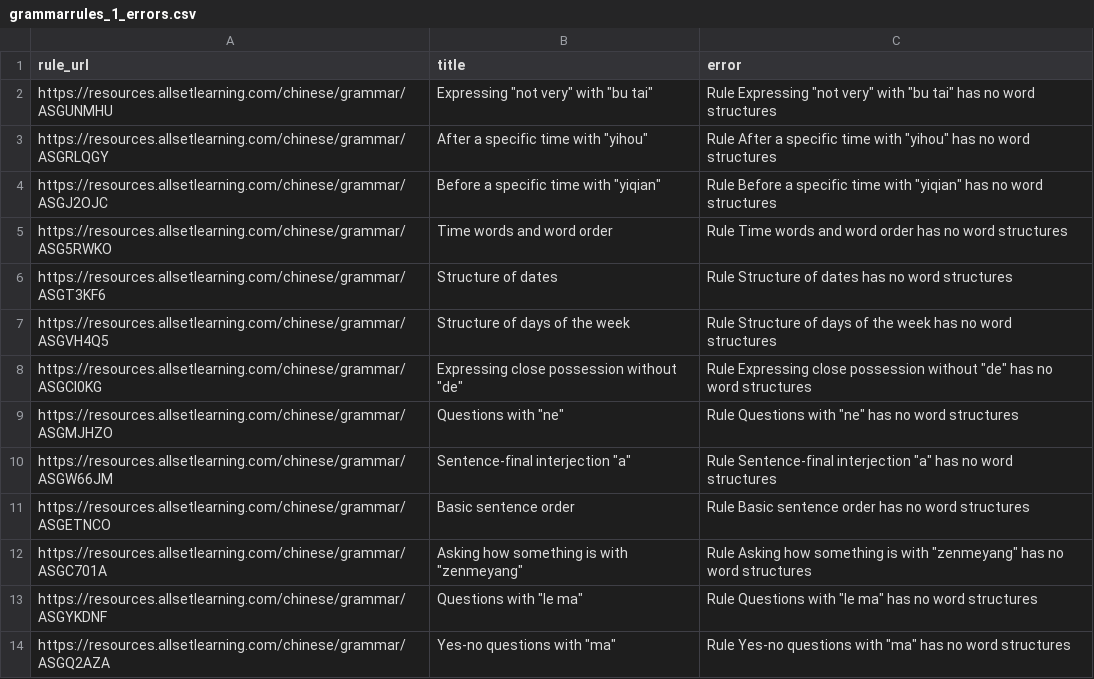
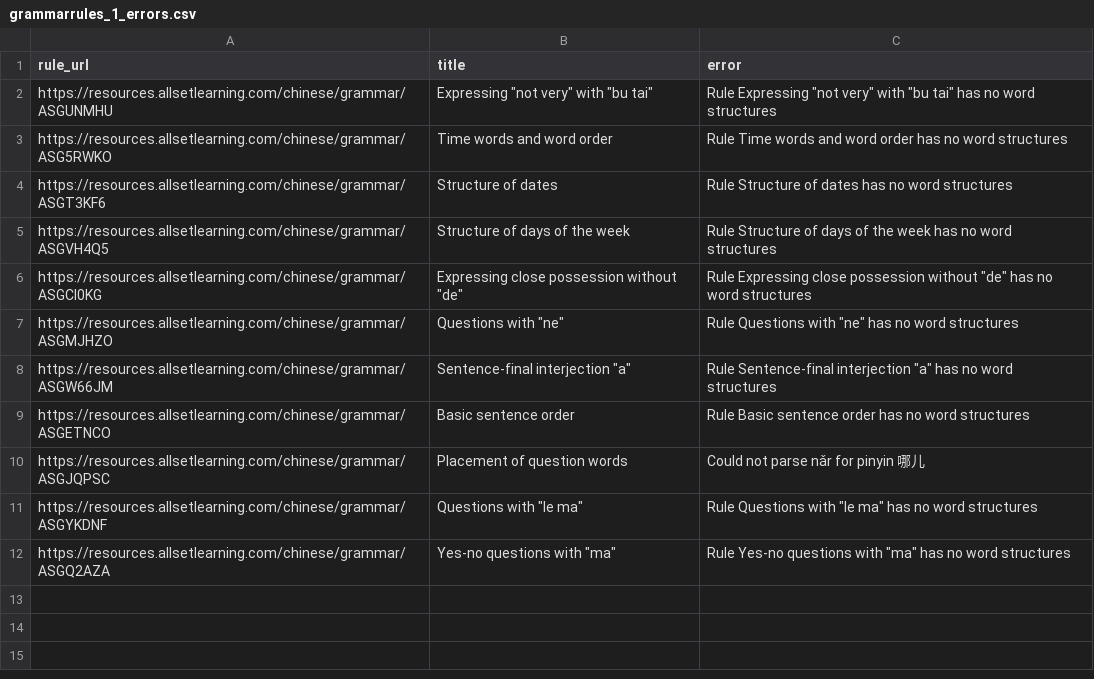
Before and after one commit to adeaver/grammargrove, a CSV file: grammarrules/data/grammarrules_1_errors.csv, drawn as a sheet.

```diff
--- a/grammarrules/data/grammarrules_1_errors.csv
+++ b/grammarrules/data/grammarrules_1_errors.csv
@@ -2,4 +2,2 @@ rule_url,title,error
 https://resources.allsetlearning.com/chinese/grammar/ASGUNMHU,"Expressing ""not very"" with ""bu tai""","Rule Expressing ""not very"" with ""bu tai"" has no word structures"
-https://resources.allsetlearning.com/chinese/grammar/ASGRLQGY,"After a specific time with ""yihou""","Rule After a specific time with ""yihou"" has no word structures"
-https://resources.allsetlearning.com/chinese/grammar/ASGJ2OJC,"Before a specific time with ""yiqian""","Rule Before a specific time with ""yiqian"" has no word structures"
 https://resources.allsetlearning.com/chinese/grammar/ASG5RWKO,Time words and word order,Rule Time words and word order has no word structures
@@ -11,3 +9,3 @@ https://resources.allsetlearning.com/chinese/grammar/ASGW66JM,"Sentence-final in
 https://resources.allsetlearning.com/chinese/grammar/ASGETNCO,Basic sentence order,Rule Basic sentence order has no word structures
-https://resources.allsetlearning.com/chinese/grammar/ASGC701A,"Asking how something is with ""zenmeyang""","Rule Asking how something is with ""zenmeyang"" has no word structures"
+https://resources.allsetlearning.com/chinese/grammar/ASGJQPSC,Placement of question words,Could not parse nǎr for pinyin 哪儿
 https://resources.allsetlearning.com/chinese/grammar/ASGYKDNF,"Questions with ""le ma""","Rule Questions with ""le ma"" has no word structures"
```
Also changed, not shown: 4 other files.
